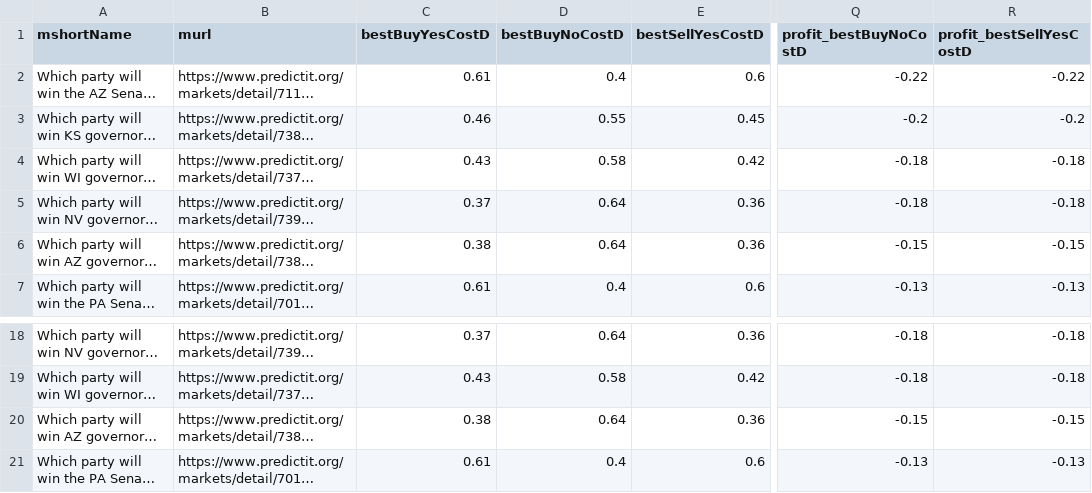
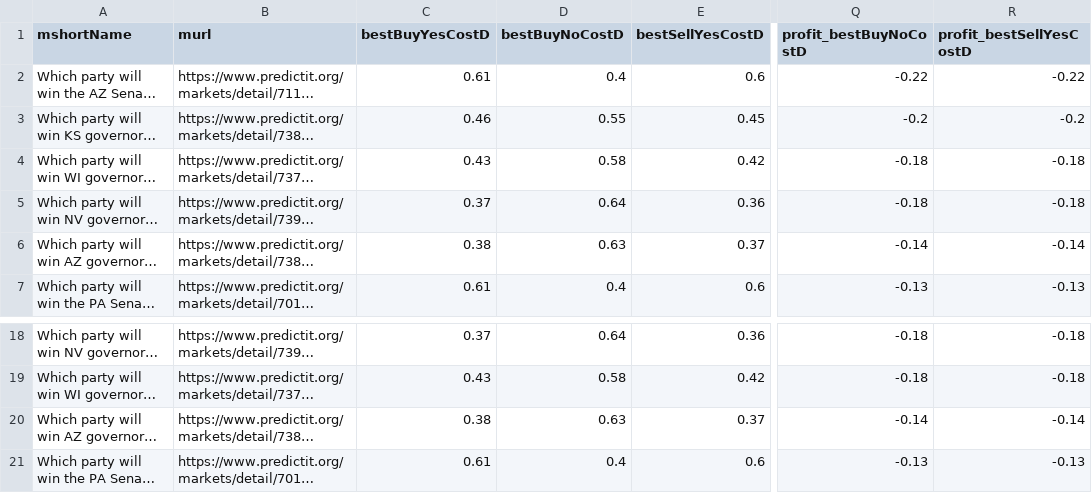
Before and after one commit to dcadata/fivethirtyeight-vs-predictit, a CSV file: data/opportunities.csv, drawn as a sheet; only a part is shown, gaps mark what is left out; long unchanged cells end in …; the diff names each change by its address in the sheet, - before the commit and + after, or states it on an @@ line.

```diff
--- a/data/opportunities.csv
+++ b/data/opportunities.csv
-D6 (bestBuyNoCostD): 0.64
+D6 (bestBuyNoCostD): 0.63
-E6 (bestSellYesCostD): 0.36
+E6 (bestSellYesCostD): 0.37
-Q6 (profit_bestBuyNoCostD): -0.15
+Q6 (profit_bestBuyNoCostD): -0.14
-R6 (profit_bestSellYesCostD): -0.15
+R6 (profit_bestSellYesCostD): -0.14
-D20 (bestBuyNoCostD): 0.64
+D20 (bestBuyNoCostD): 0.63
-E20 (bestSellYesCostD): 0.36
+E20 (bestSellYesCostD): 0.37
-Q20 (profit_bestBuyNoCostD): -0.15
+Q20 (profit_bestBuyNoCostD): -0.14
-R20 (profit_bestSellYesCostD): -0.15
+R20 (profit_bestSellYesCostD): -0.14
```
Also changed, not shown: 1 other file.
